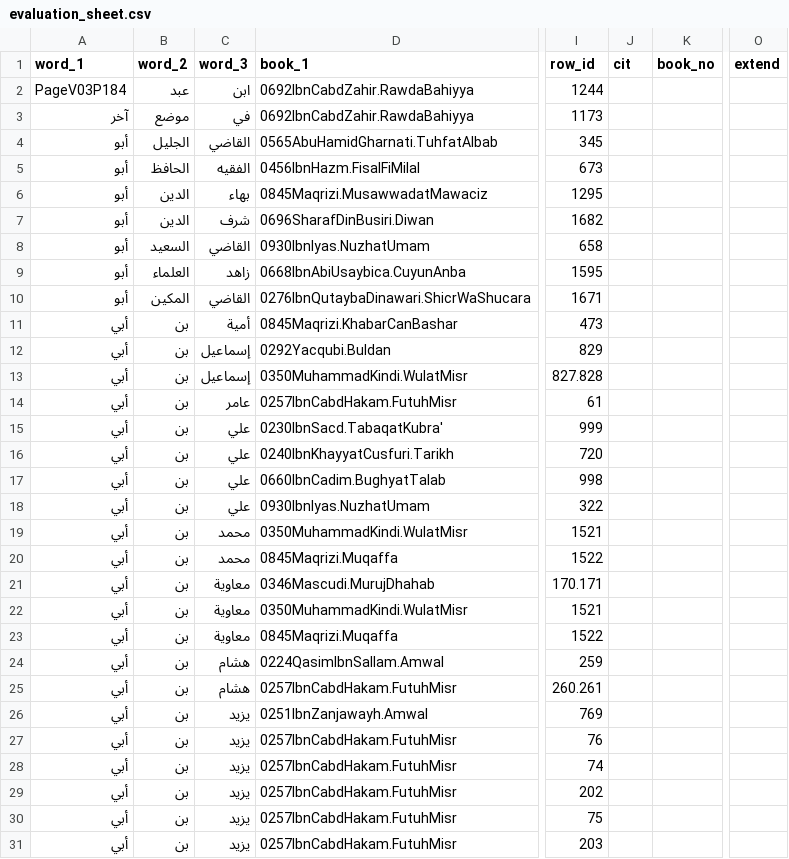
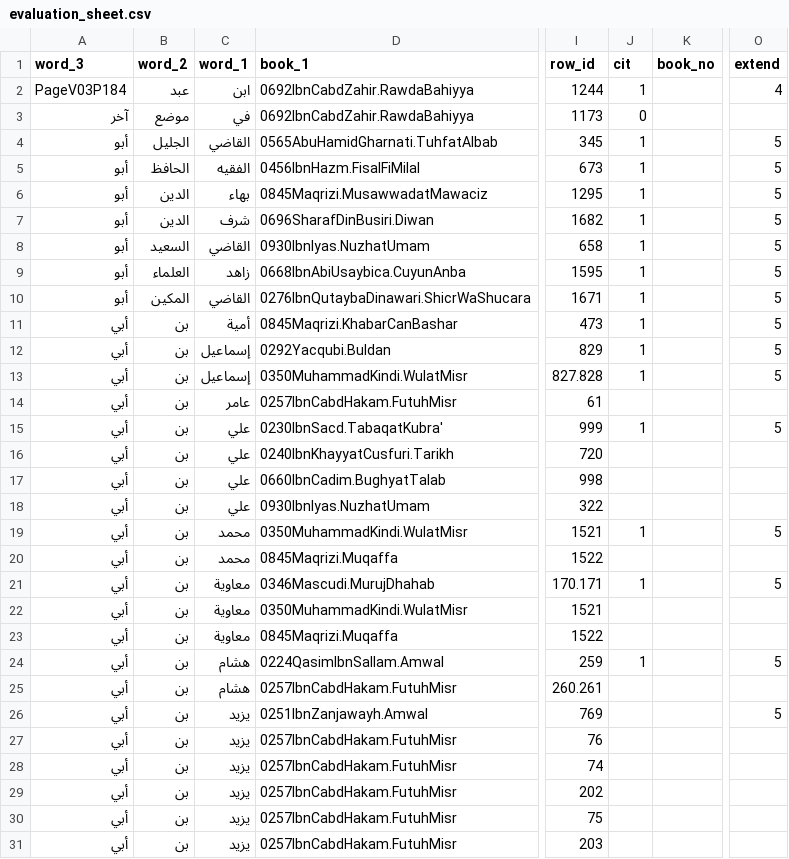
Before and after one commit to mabarber92/lost-texts, a CSV file: citation-resolution/outputs/O845Maqrizi.Mawaciz.Shamela0011566-ara1.mARkdown_evaluation/evaluation_sheet.csv, drawn as a sheet; only a part is shown, gaps mark what is left out; the diff covers the shown part only; the diff names each change by its address in the sheet, - before the commit and + after, or states it on an @@ line.

```diff
--- a/citation-resolution/outputs/O845Maqrizi.Mawaciz.Shamela0011566-ara1.mARkdown_evaluation/evaluation_sheet.csv
+++ b/citation-resolution/outputs/O845Maqrizi.Mawaciz.Shamela0011566-ara1.mARkdown_evaluation/evaluation_sheet.csv
-A1: word_1
+A1: word_3
-C1: word_3
+C1: word_1
-J2 (cit): (empty)
+J2 (cit): 1
-O2 (extend): (empty)
+O2 (extend): 4
-J3 (cit): (empty)
+J3 (cit): 0
-J4:J13 (cit): (empty)
+J4:J13 (cit): 1
-O4:O13 (extend): (empty)
+O4:O13 (extend): 5
-J15 (cit): (empty)
+J15 (cit): 1
-O15 (extend): (empty)
+O15 (extend): 5
-J19 (cit): (empty)
+J19 (cit): 1
-O19 (extend): (empty)
+O19 (extend): 5
-J21 (cit): (empty)
+J21 (cit): 1
-O21 (extend): (empty)
+O21 (extend): 5
-J24 (cit): (empty)
+J24 (cit): 1
-O24 (extend): (empty)
+O24 (extend): 5
-O26 (extend): (empty)
+O26 (extend): 5
```
Also changed, not shown: 131 edited cells elsewhere in this file, 1 other file.
